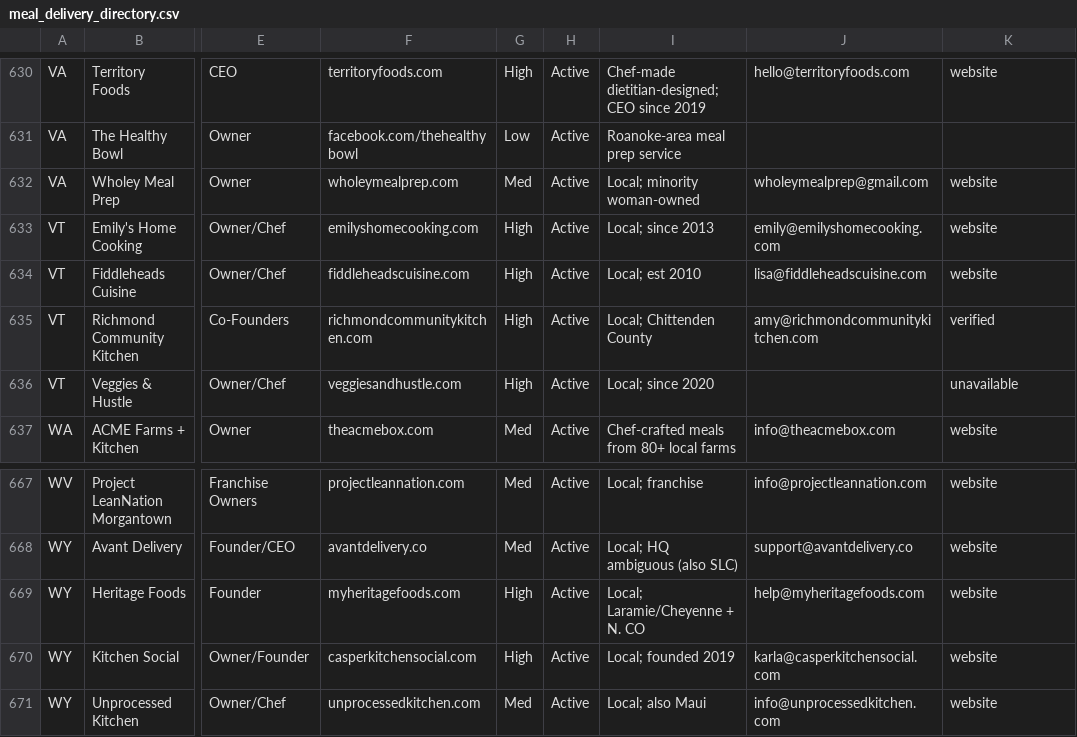
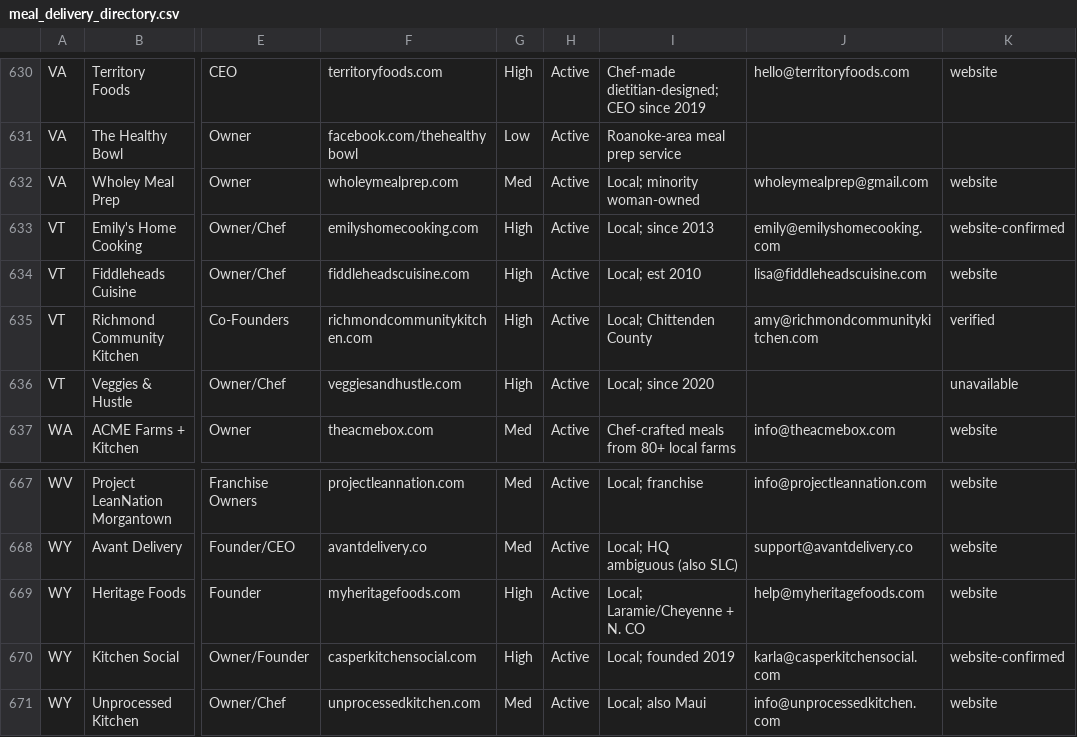
Before and after one commit to kellieja/icreativeleads, a CSV file: meal_delivery_directory.csv, drawn as a sheet; only a part is shown, gaps mark what is left out; the diff covers the shown part only; the diff names each change by its address in the sheet, - before the commit and + after, or states it on an @@ line.

```diff
--- a/meal_delivery_directory.csv
+++ b/meal_delivery_directory.csv
-K633: website
+K633: website-confirmed
-K670: website
+K670: website-confirmed
```
Also changed, not shown: 5 edited cells elsewhere in this file, 1 other file.
